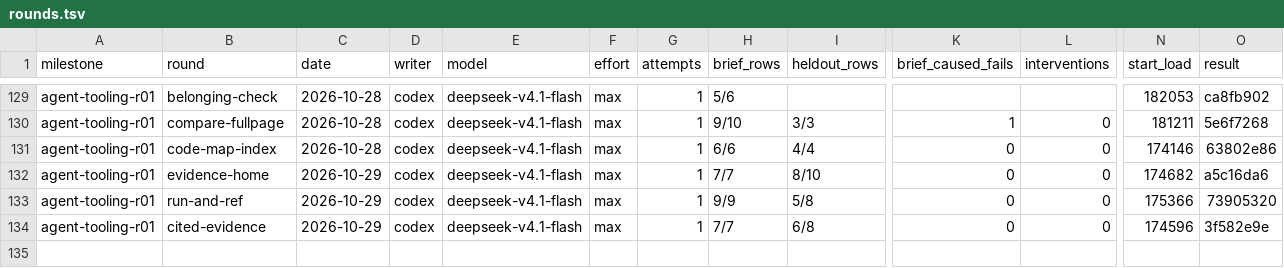
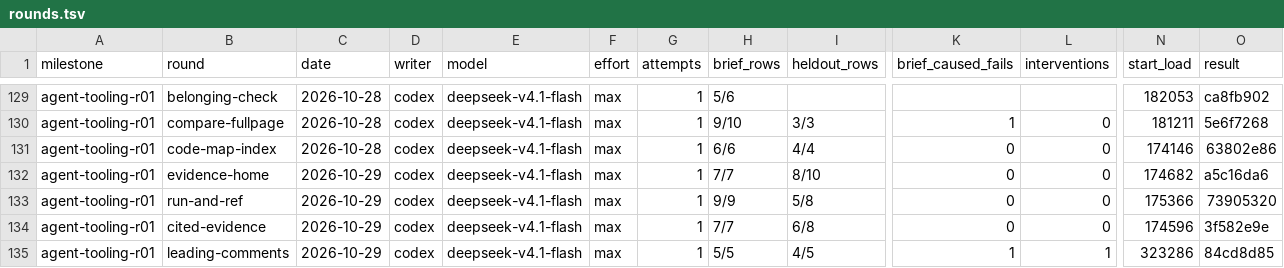
Before and after one commit to zsnqi/fitway, a TSV file: docs/phase-records/handoffs/agent-environment/rounds.tsv, drawn as a sheet; only a part is shown, gaps mark what is left out; rows hold the shown columns only; the diff names each change by its address in the sheet, - before the commit and + after, or states it on an @@ line.

Commit message:
docs(records): leading-comments' round record, its ROUNDS.md line and rounds.tsv row

```diff
--- a/docs/phase-records/handoffs/agent-environment/rounds.tsv
+++ b/docs/phase-records/handoffs/agent-environment/rounds.tsv
+row 135: agent-tooling-r01 | leading-comments | 2026-10-29 | codex | deepseek-v4.1-flash | max | 1 | 5/5 | 4/5 | 1 | 1 | 323286 | 84cd8d85
```
Also changed, not shown: 2 other files.
